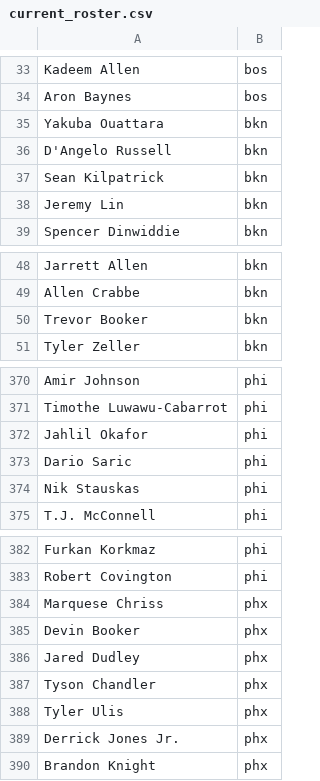
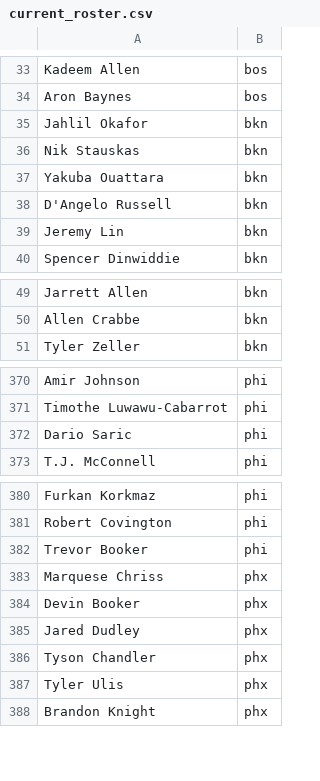
Before and after one commit to RyanOhara/SAM, a CSV file: current_roster.csv, drawn as a sheet; only a part is shown, gaps mark what is left out; removed rows and columns are numbered as before the commit, all else as after; the diff names each change by its address in the sheet, - before the commit and + after, or states it on an @@ line.

```diff
--- a/current_roster.csv
+++ b/current_roster.csv
+row 35: Jahlil Okafor | bkn
+row 36: Nik Stauskas | bkn
-row 37: Sean Kilpatrick | bkn
-row 50: Trevor Booker | bkn
-row 372: Jahlil Okafor | phi
-row 374: Nik Stauskas | phi
+row 382: Trevor Booker | phi
-row 389: Derrick Jones Jr. | phx
```
Also changed, not shown: all_projections.csv, injury_updates.csv, 5 other files.
